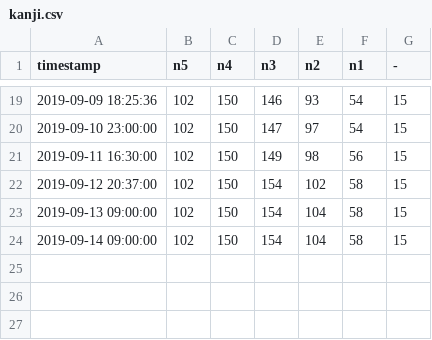
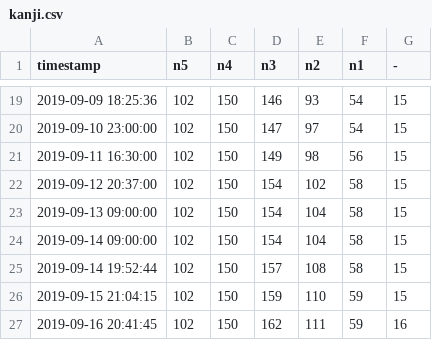
Before and after one commit to 810Teams/nihongo-learning-tools, a CSV file: data/kanji.csv, drawn as a sheet; only a part is shown, gaps mark what is left out.

```diff
--- a/data/kanji.csv
+++ b/data/kanji.csv
@@ -24 +24,4 @@ timestamp,n5,n4,n3,n2,n1,-
 2019-09-14 09:00:00,102,150,154,104,58,15
+2019-09-14 19:52:44,102,150,157,108,58,15
+2019-09-15 21:04:15,102,150,159,110,59,15
+2019-09-16 20:41:45,102,150,162,111,59,16
```
Also changed, not shown: 3 other files.
